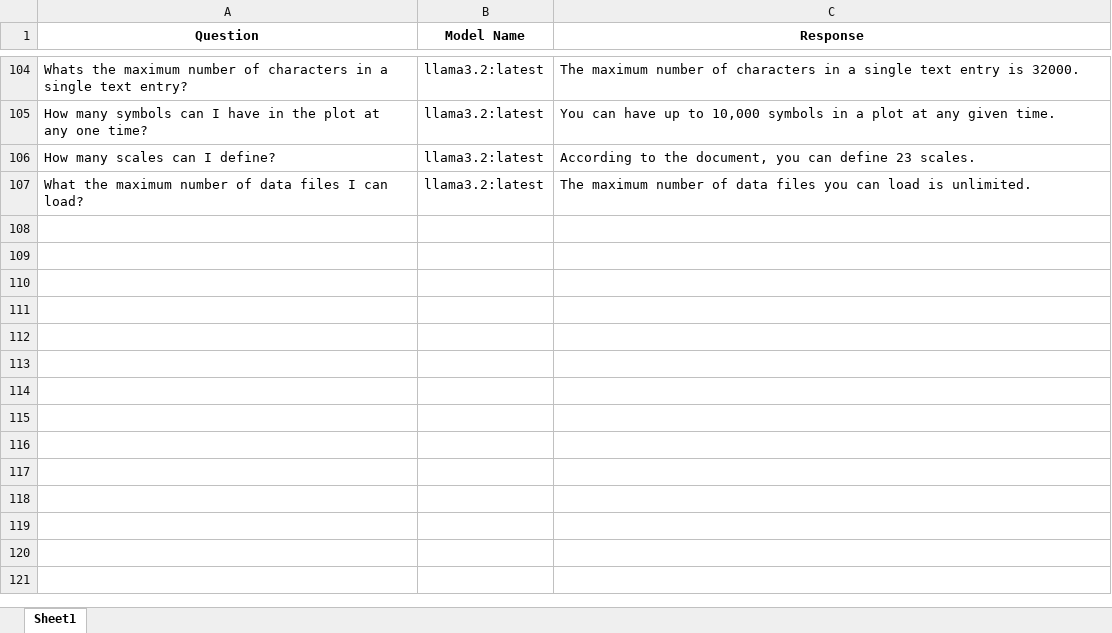
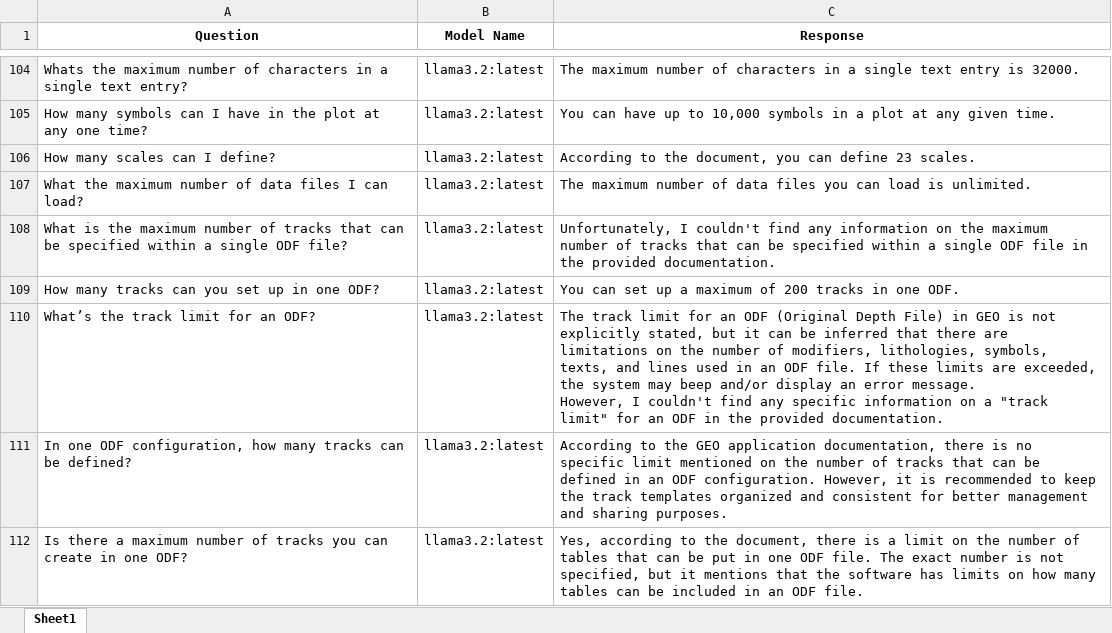
Before and after one commit to hlin-0420/GEO-bot-prototype, an Excel workbook: Data/query_responses.xlsx, sheet Sheet1, drawn as a sheet; only a part is shown, gaps mark what is left out; values as stored, in another font and other column widths than the file's, no borders; ↵ is a line break in a cell; the diff names each change by its address in the sheet, - before the commit and + after, or states it on an @@ line.

```diff
--- a/Data/query_responses.xlsx (sheet Sheet1)
+++ b/Data/query_responses.xlsx (sheet Sheet1)
+row 108: What is the maximum number of tracks that can be specified within a single ODF file? | llama3.2:latest | Unfortunately, I couldn't find any information on the maximum number of tracks that can be specified within a single ODF file in the provided documentation.
+row 109: How many tracks can you set up in one ODF? | llama3.2:latest | You can set up a maximum of 200 tracks in one ODF.
+row 110: What’s the track limit for an ODF? | llama3.2:latest | The track limit for an ODF (Original Depth File) in GEO is not explicitly stated, but it can be inferred that there are limitations on the number of modifiers, lithologies, symbols, texts, and lines used in an ODF file. If these limits are exceeded, the system may beep and/or display an error message. ↵ However, I couldn't find any specific information on a "track limit" for an ODF in the provided documentation.
+row 111: In one ODF configuration, how many tracks can be defined? | llama3.2:latest | According to the GEO application documentation, there is no specific limit mentioned on the number of tracks that can be defined in an ODF configuration. However, it is recommended to keep the track templates organized and consistent for better management and sharing purposes.
+row 112: Is there a maximum number of tracks you can create in one ODF? | llama3.2:latest | Yes, according to the document, there is a limit on the number of tables that can be put in one ODF file. The exact number is not specified, but it mentions that the software has limits on how many tables can be included in an ODF file.
```
Also changed, not shown: 4 other files.
